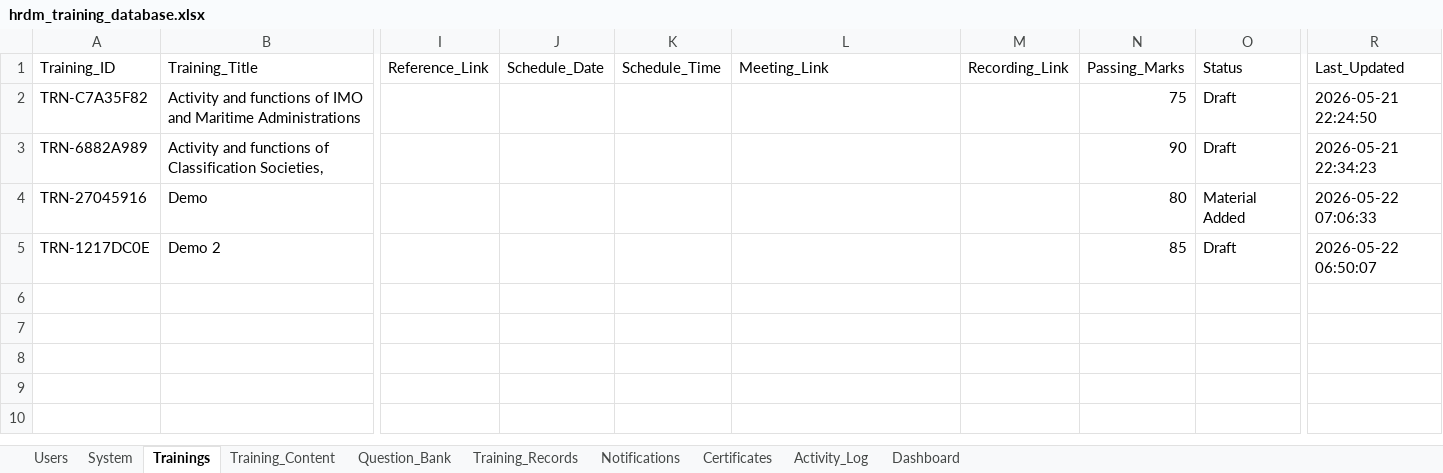
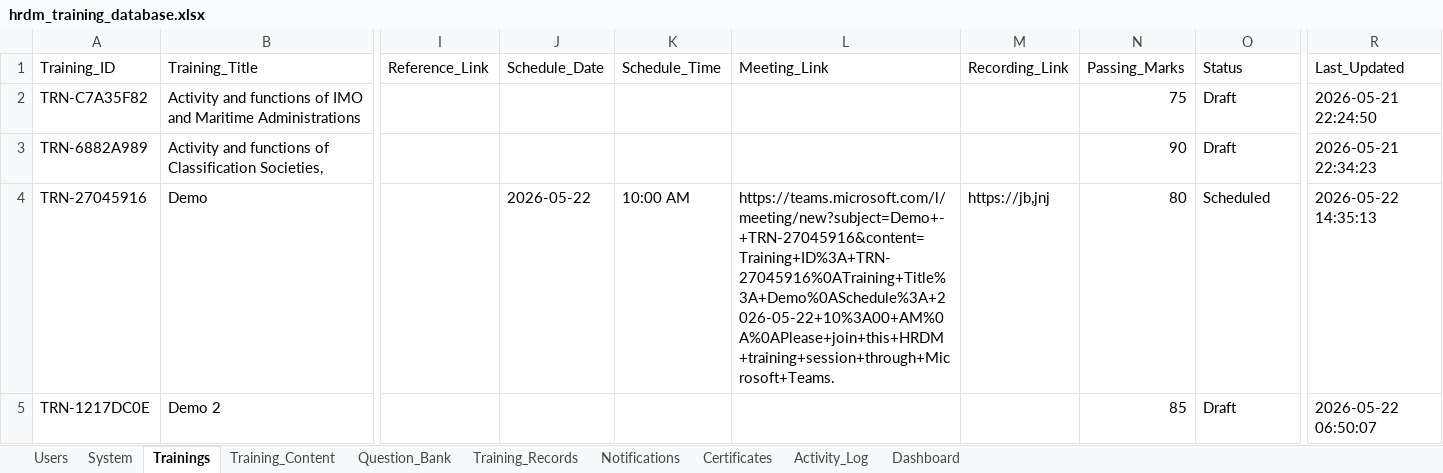
Before and after one commit to usama274/gdp-dashboard, an Excel workbook: hrdm_training_database.xlsx, sheet Trainings, drawn as a sheet; only a part is shown, gaps mark what is left out; values as stored, in another font and other column widths than the file's, no borders; the diff names each change by its address in the sheet, - before the commit and + after, or states it on an @@ line.

```diff
--- a/hrdm_training_database.xlsx (sheet Trainings)
+++ b/hrdm_training_database.xlsx (sheet Trainings)
-J4 (Schedule_Date): (empty)
+J4 (Schedule_Date): 2026-05-22
-K4 (Schedule_Time): (empty)
+K4 (Schedule_Time): 10:00 AM
-L4 (Meeting_Link): (empty)
+L4 (Meeting_Link): https://teams.microsoft.com/l/meeting/new?subject=Demo+-+TRN-27045916&content=Training+ID%3A+TRN-27045916%0ATraining+Title%3A+Demo%0ASchedule%3A+2026-05-22+10%3A00+AM%0A%0APlease+join+this+HRDM+training+session+through+Microsoft+Teams.
-M4 (Recording_Link): (empty)
+M4 (Recording_Link): https://jb,jnj
-O4 (Status): Material Added
+O4 (Status): Scheduled
-R4 (Last_Updated): 2026-05-22 07:06:33
+R4 (Last_Updated): 2026-05-22 14:35:13
```
Also changed, not shown: sheet Question_Bank, sheet Activity_Log, sheet Training_Content, sheet Training_Records, sheet Notifications, sheet Dashboard, 1 more sheet, 3 other files.
